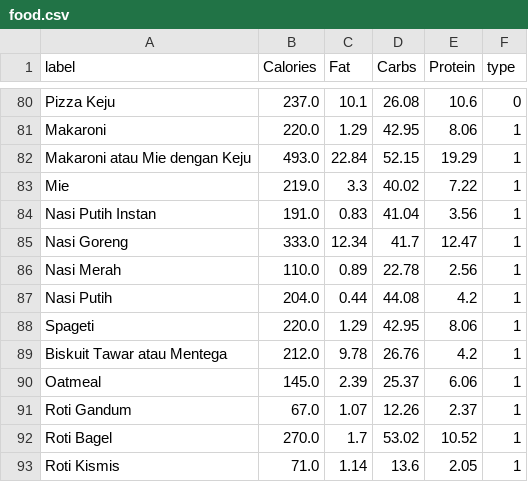
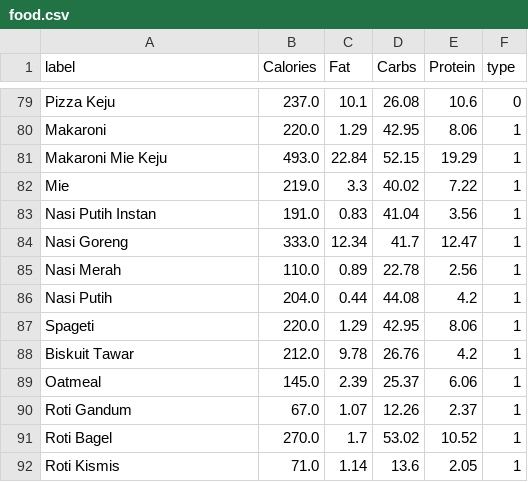
Before and after one commit to FitNest-AI/Machine-Learning, a CSV file: Model/Tracker/food.csv, drawn as a sheet; only a part is shown, gaps mark what is left out; the diff covers the shown part only.

```diff
--- a/Model/Tracker/food.csv
+++ b/Model/Tracker/food.csv
@@ -81,3 +80,3 @@ Pizza Keju,237.0,10.1,26.08,10.6,0
 Makaroni,220.0,1.29,42.95,8.06,1
-Makaroni atau Mie dengan Keju,493.0,22.84,52.15,19.29,1
+Makaroni Mie Keju,493.0,22.84,52.15,19.29,1
 Mie,219.0,3.3,40.02,7.22,1
@@ -88,3 +87,3 @@ Nasi Putih,204.0,0.44,44.08,4.2,1
 Spageti,220.0,1.29,42.95,8.06,1
-Biskuit Tawar atau Mentega,212.0,9.78,26.76,4.2,1
+Biskuit Tawar,212.0,9.78,26.76,4.2,1
 Oatmeal,145.0,2.39,25.37,6.06,1
```
Also changed, not shown: 1 removed row and 7 edited cells elsewhere in this file, 7 other files.
